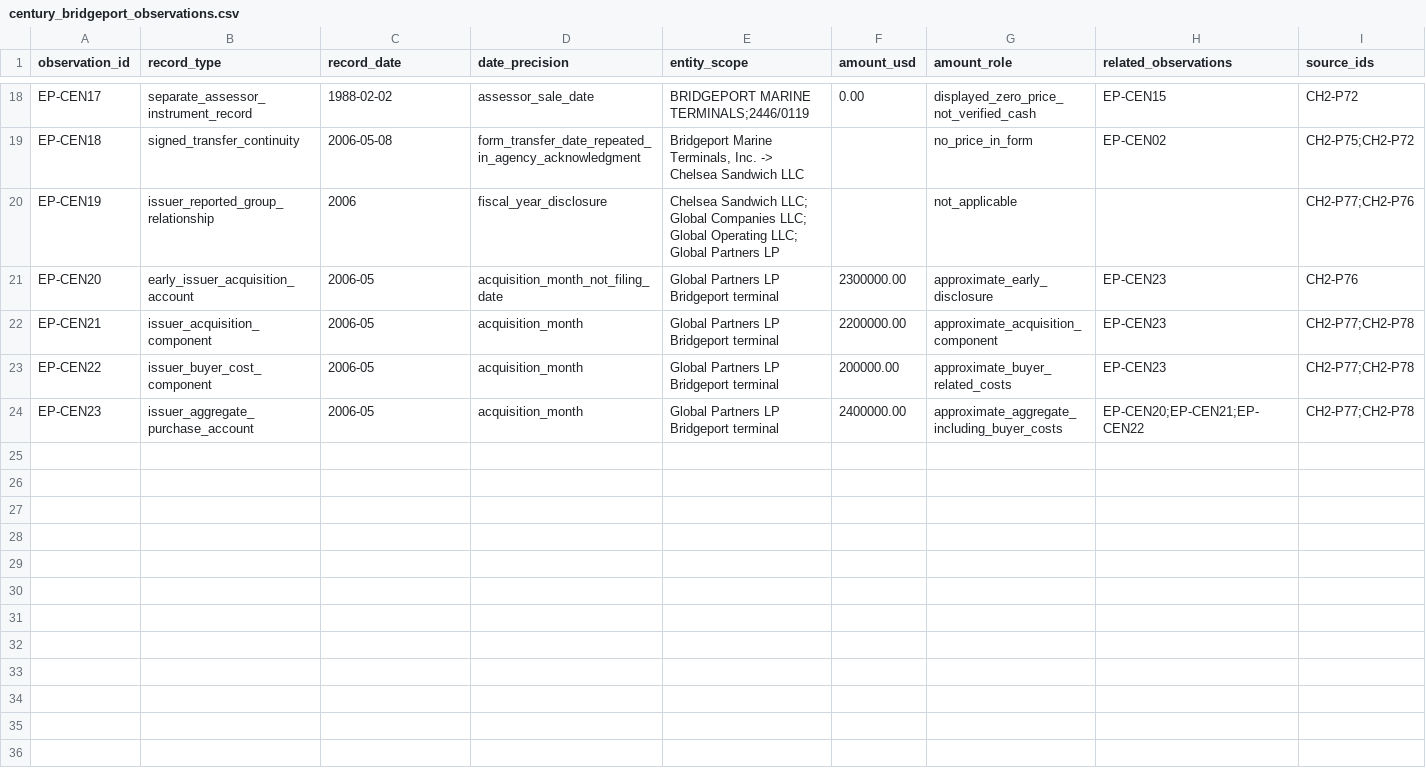
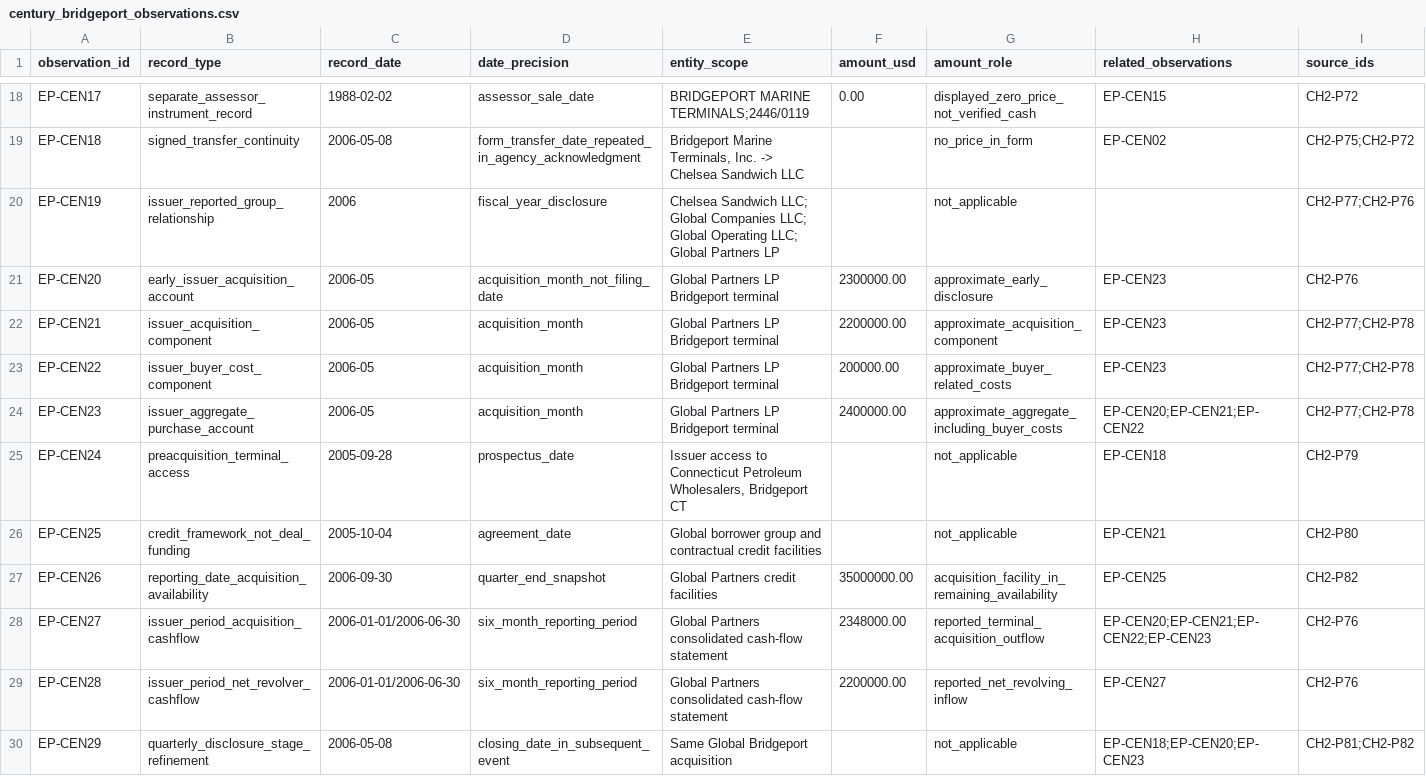
Before and after one commit to mfreeze77/DJT, a CSV file: research-library/research/early_petroleum_financing_2026/century_bridgeport_observations.csv, drawn as a sheet; only a part is shown, gaps mark what is left out; rows hold the shown columns only; the diff names each change by its address in the sheet, - before the commit and + after, or states it on an @@ line.

Commit message:
Research: distinguish Bridgeport access and credit capacity from acquisition funding

```diff
--- a/research-library/research/early_petroleum_financing_2026/century_bridgeport_observations.csv
+++ b/research-library/research/early_petroleum_financing_2026/century_bridgeport_observations.csv
+row 25: EP-CEN24 | preacquisition_terminal_access | 2005-09-28 | prospectus_date | Issuer access to Connecticut Petroleum Wholesalers, Bridgeport CT |  | not_applicable | EP-CEN18 | CH2-P79
+row 26: EP-CEN25 | credit_framework_not_deal_funding | 2005-10-04 | agreement_date | Global borrower group and contractual credit facilities |  | not_applicable | EP-CEN21 | CH2-P80
+row 27: EP-CEN26 | reporting_date_acquisition_availability | 2006-09-30 | quarter_end_snapshot | Global Partners credit facilities | 35000000.00 | acquisition_facility_in_remaining_availability | EP-CEN25 | CH2-P82
+row 28: EP-CEN27 | issuer_period_acquisition_cashflow | 2006-01-01/2006-06-30 | six_month_reporting_period | Global Partners consolidated cash-flow statement | 2348000.00 | reported_terminal_acquisition_outflow | EP-CEN20;EP-CEN21;EP-CEN22;EP-CEN23 | CH2-P76
+row 29: EP-CEN28 | issuer_period_net_revolver_cashflow | 2006-01-01/2006-06-30 | six_month_reporting_period | Global Partners consolidated cash-flow statement | 2200000.00 | reported_net_revolving_inflow | EP-CEN27 | CH2-P76
+row 30: EP-CEN29 | quarterly_disclosure_stage_refinement | 2006-05-08 | closing_date_in_subsequent_event | Same Global Bridgeport acquisition |  | not_applicable | EP-CEN18;EP-CEN20;EP-CEN23 | CH2-P81;CH2-P82
```
Also changed, not shown: 5 other files.
